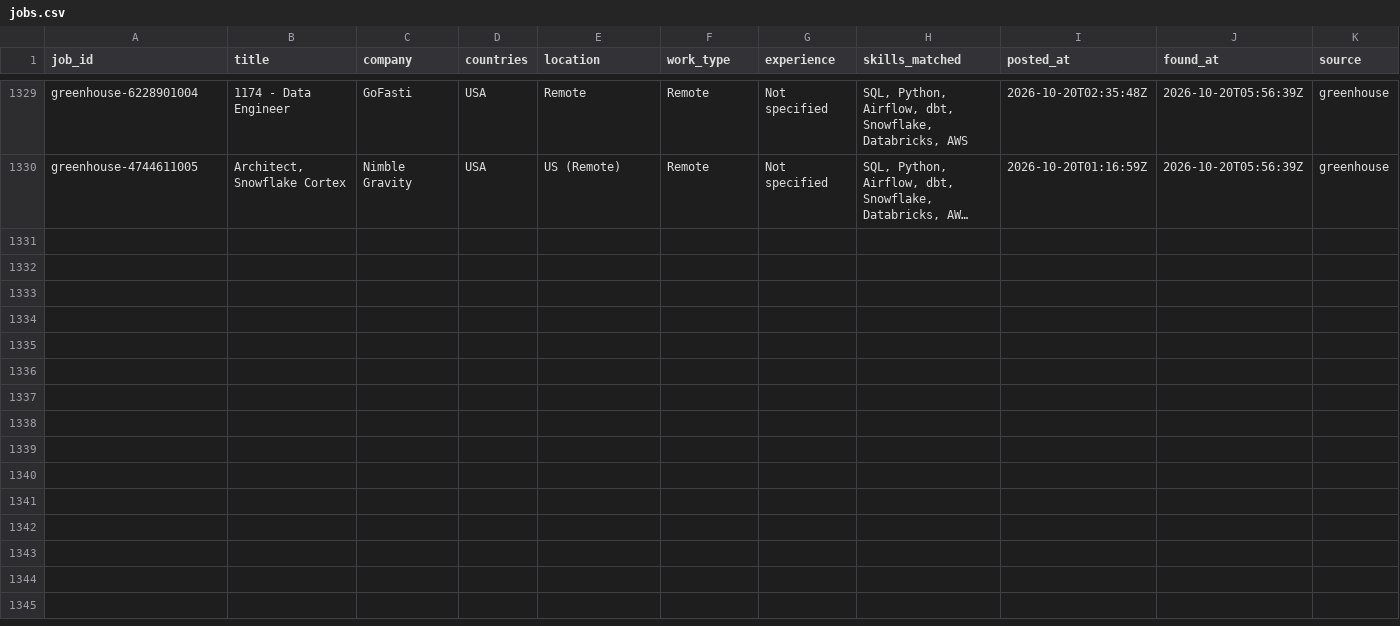
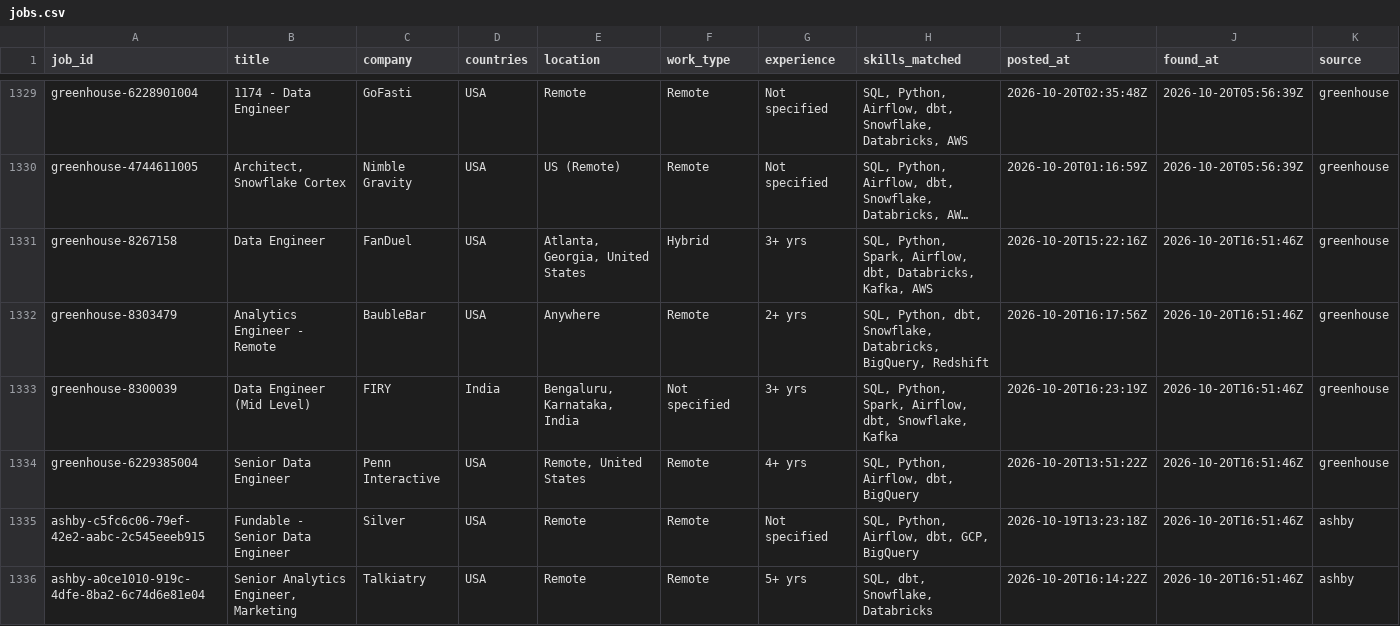
Before and after one commit to VenkyReddy09/job-hunter, a CSV file: data/jobs.csv, drawn as a sheet; only a part is shown, gaps mark what is left out; long unchanged cells end in …; rows hold the shown columns only; the diff names each change by its address in the sheet, - before the commit and + after, or states it on an @@ line.

```diff
--- a/data/jobs.csv
+++ b/data/jobs.csv
+row 1331: greenhouse-8267158 | Data Engineer | FanDuel | USA | Atlanta, Georgia, United States | Hybrid | 3+ yrs | SQL, Python, Spark, Airflow, dbt, Databricks, Kafka, AWS | 2026-10-20T15:22:16Z | 2026-10-20T16:51:46Z | greenhouse
+row 1332: greenhouse-8303479 | Analytics Engineer - Remote | BaubleBar | USA | Anywhere | Remote | 2+ yrs | SQL, Python, dbt, Snowflake, Databricks, BigQuery, Redshift | 2026-10-20T16:17:56Z | 2026-10-20T16:51:46Z | greenhouse
+row 1333: greenhouse-8300039 | Data Engineer (Mid Level) | FIRY | India | Bengaluru, Karnataka, India | Not specified | 3+ yrs | SQL, Python, Spark, Airflow, dbt, Snowflake, Kafka | 2026-10-20T16:23:19Z | 2026-10-20T16:51:46Z | greenhouse
+row 1334: greenhouse-6229385004 | Senior Data Engineer | Penn Interactive | USA | Remote, United States | Remote | 4+ yrs | SQL, Python, Airflow, dbt, BigQuery | 2026-10-20T13:51:22Z | 2026-10-20T16:51:46Z | greenhouse
+row 1335: ashby-c5fc6c06-79ef-42e2-aabc-2c545eeeb915 | Fundable - Senior Data Engineer | Silver | USA | Remote | Remote | Not specified | SQL, Python, Airflow, dbt, GCP, BigQuery | 2026-10-19T13:23:18Z | 2026-10-20T16:51:46Z | ashby
+row 1336: ashby-a0ce1010-919c-4dfe-8ba2-6c74d6e81e04 | Senior Analytics Engineer, Marketing | Talkiatry | USA | Remote | Remote | 5+ yrs | SQL, dbt, Snowflake, Databricks | 2026-10-20T16:14:22Z | 2026-10-20T16:51:46Z | ashby
```
Also changed, not shown: 2 other files.
